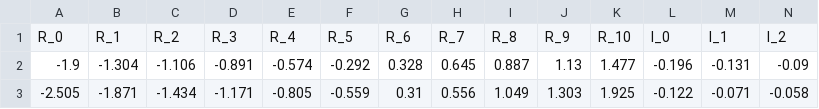
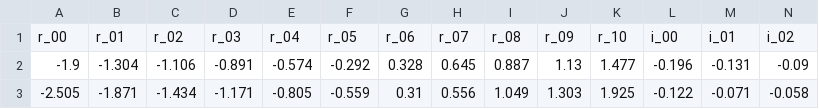
Before and after one commit to ersilia-os/eos3ae6, a CSV file: model/framework/out.csv (was run_output.csv), drawn as a sheet; only a part is shown; removed rows and columns are numbered as before the commit, all else as after; rows hold the shown columns only; the diff names each change by its address in the sheet, - before the commit and + after, or states it on an @@ line.

```diff
--- a/run_output.csv
+++ b/model/framework/out.csv
-row 1: R_0 | R_1 | R_2 | R_3 | R_4 | R_5 | R_6 | R_7 | R_8 | R_9 | R_10 | I_0 | I_1 | I_2
+row 1: r_00 | r_01 | r_02 | r_03 | r_04 | r_05 | r_06 | r_07 | r_08 | r_09 | r_10 | i_00 | i_01 | i_02
```
Also changed, not shown: 16 other files.
